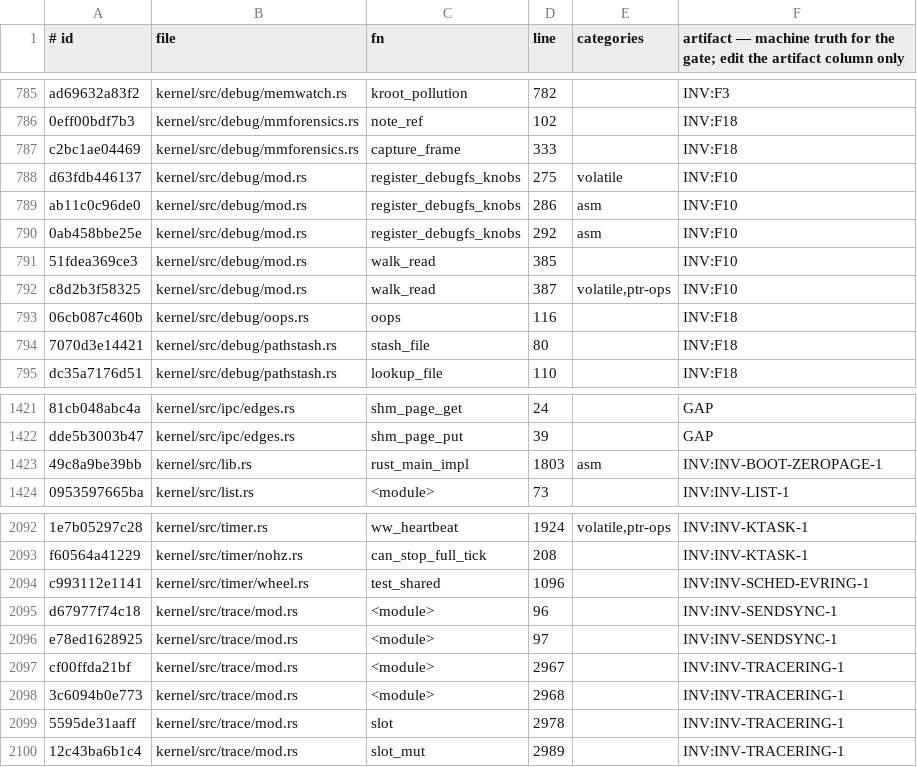
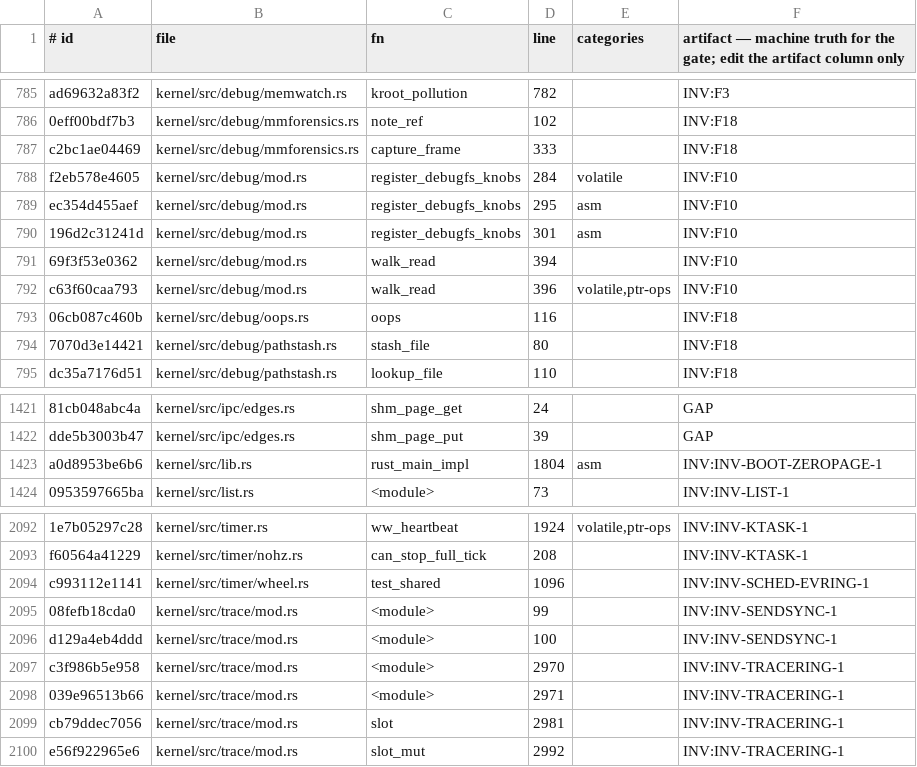
Before and after one commit to topkernel/Rux, a TSV file: docs/development/unsafe-verification-artifacts.tsv, drawn as a sheet; only a part is shown, gaps mark what is left out; the diff names each change by its address in the sheet, - before the commit and + after, or states it on an @@ line.

Commit message:
unsafe ledger: re-bank after the rux-obs merge (content-carry across the line shifts)
unsafe_census --ledger --reference-history; annotated-count
monotonicity holds against both parents (0 unexempted drops).

```diff
--- a/docs/development/unsafe-verification-artifacts.tsv
+++ b/docs/development/unsafe-verification-artifacts.tsv
-A788 (# id): d63fdb446137
+A788 (# id): f2eb578e4605
-D788 (line): 275
+D788 (line): 284
-A789 (# id): ab11c0c96de0
+A789 (# id): ec354d455aef
-D789 (line): 286
+D789 (line): 295
-A790 (# id): 0ab458bbe25e
+A790 (# id): 196d2c31241d
-D790 (line): 292
+D790 (line): 301
-A791 (# id): 51fdea369ce3
+A791 (# id): 69f3f53e0362
-D791 (line): 385
+D791 (line): 394
-A792 (# id): c8d2b3f58325
+A792 (# id): c63f60caa793
-D792 (line): 387
+D792 (line): 396
-A1423 (# id): 49c8a9be39bb
+A1423 (# id): a0d8953be6b6
-D1423 (line): 1803
+D1423 (line): 1804
-A2095 (# id): d67977f74c18
+A2095 (# id): 08fefb18cda0
-D2095 (line): 96
+D2095 (line): 99
-A2096 (# id): e78ed1628925
+A2096 (# id): d129a4eb4ddd
-D2096 (line): 97
+D2096 (line): 100
-A2097 (# id): cf00ffda21bf
+A2097 (# id): c3f986b5e958
-D2097 (line): 2967
+D2097 (line): 2970
-A2098 (# id): 3c6094b0e773
+A2098 (# id): 039e96513b66
-D2098 (line): 2968
+D2098 (line): 2971
-A2099 (# id): 5595de31aaff
+A2099 (# id): cb79ddec7056
-D2099 (line): 2978
+D2099 (line): 2981
-A2100 (# id): 12c43ba6b1c4
+A2100 (# id): e56f922965e6
-D2100 (line): 2989
+D2100 (line): 2992
```
Also changed, not shown: 1 other file.
